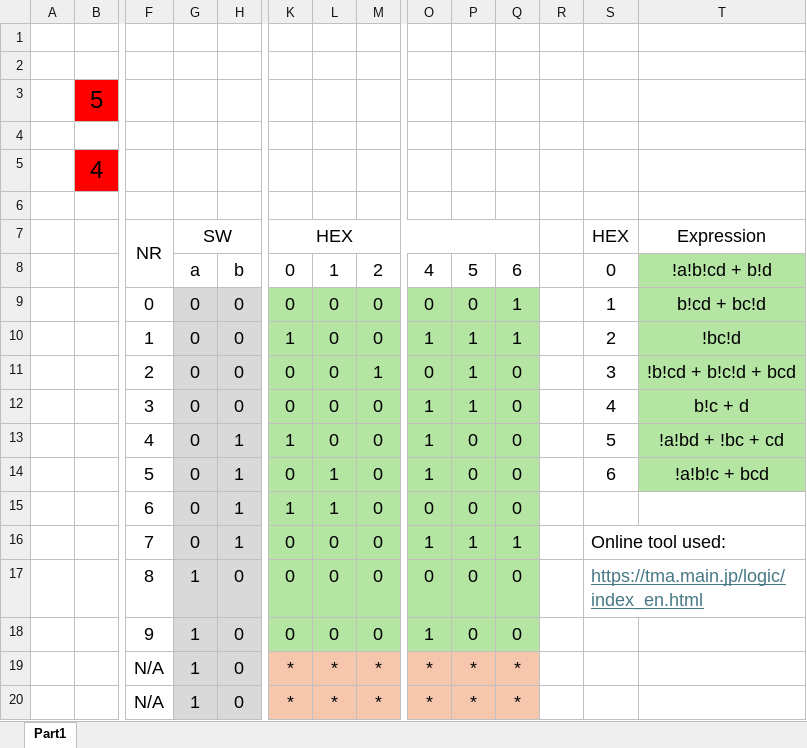
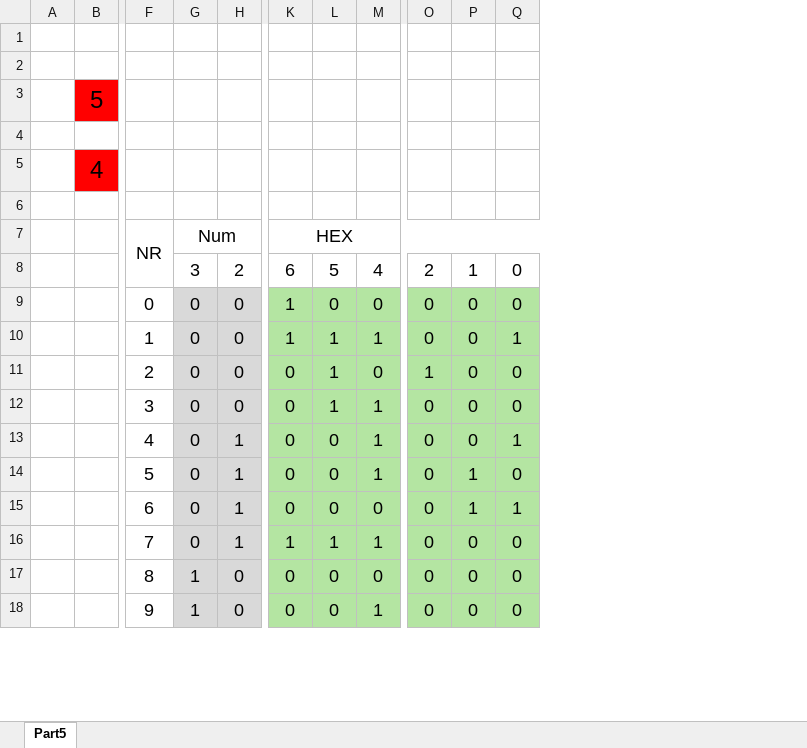
Before and after one commit to Kjelseth/PLK_lab, an Excel workbook: Lab03/Temp/Tables.xlsx, sheet Part5, drawn as a sheet; only a part is shown, gaps mark what is left out; values as stored, in another font and other column widths than the file's, no borders; removed rows and columns are numbered as before the commit, all else as after; rows hold the shown columns only; the diff covers the shown part only; the diff names each change by its address in the sheet, - before the commit and + after, or states it on an @@ line.

Commit message:
edited part 5 decoder

```diff
--- a/Lab03/Temp/Tables.xlsx (sheet Part5)
+++ b/Lab03/Temp/Tables.xlsx (sheet Part5)
-sheet tab: Part1
+sheet tab: Part5
-column R, empty
-column S, row 7: HEX; rows 9-17: 1 | 2 | 3 | 4 | 5 | 6 |  | Online tool used: | https://tma.main.jp/logic/index_en.html
-column T, row 7: Expression; rows 9-14: b!cd + bc!d | !bc!d | !b!cd + b!c!d + bcd | b!c + d | !a!bd + !bc + cd | !a!b!c + bcd
-G7: SW
+G7: Num
-row 8:  |  |  | a | b | 0 | 1 | 2 | 4 | 5 | 6 |  | 0 | !a!b!cd + b!d
+row 8:  |  |  | 3 | 2 | 6 | 5 | 4 | 2 | 1 | 0
-K9: 0
+K9: 1
-Q9: 1
+Q9: 0
-L10:L12: 0
+L10:L12: 1
-M10: 0
+M10: 1
-O10: 1
+O10: 0
-P10:P12: 1
+P10:P12: 0
-M11: 1
+M11: 0
-O11: 0
+O11: 1
-M12:M14: 0
+M12:M14: 1
-O12:O14: 1
+O12:O14: 0
-K13: 1
+K13: 0
-Q13: 0
+Q13: 1
-L14:L15: 1
+L14:L15: 0
-P14:P15: 0
+P14:P15: 1
-K15: 1
+K15: 0
-Q15: 0
+Q15: 1
-K16: 0
+K16: 1
-L16: 0
+L16: 1
-M16: 0
+M16: 1
-O16: 1
+O16: 0
-P16: 1
+P16: 0
-Q16: 1
+Q16: 0
-M18: 0
+M18: 1
-O18: 1
+O18: 0
-row 19:  |  | N/A | 1 | 0 | * | * | * | * | * | *
-row 20:  |  | N/A | 1 | 0 | * | * | * | * | * | *
```
Also changed, not shown: 6 added rows and 4 removed rows elsewhere in this sheet, 3 other files.
